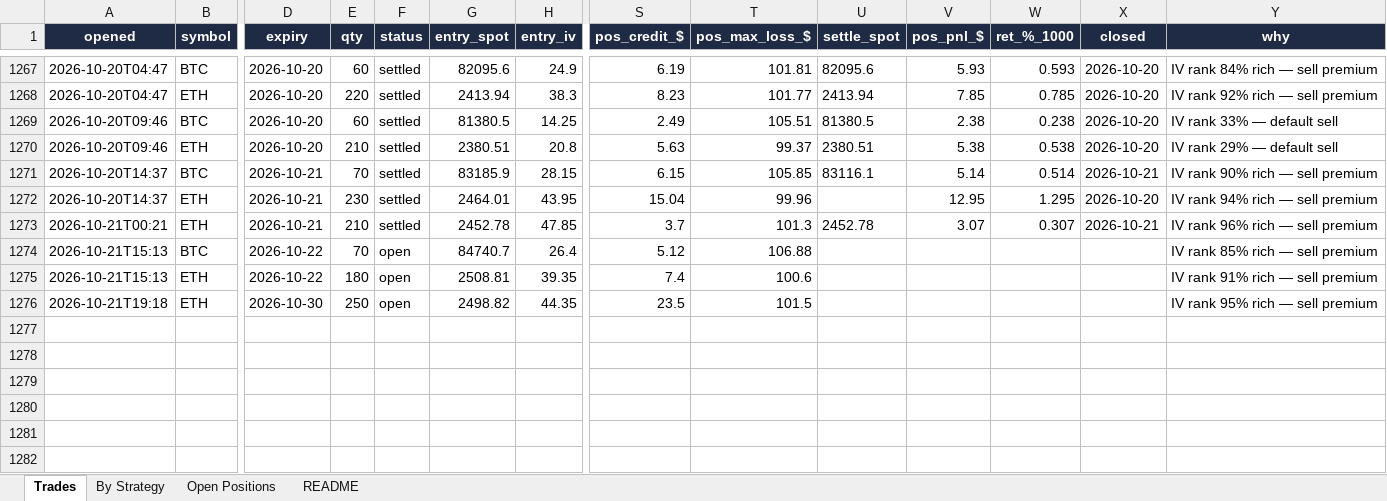
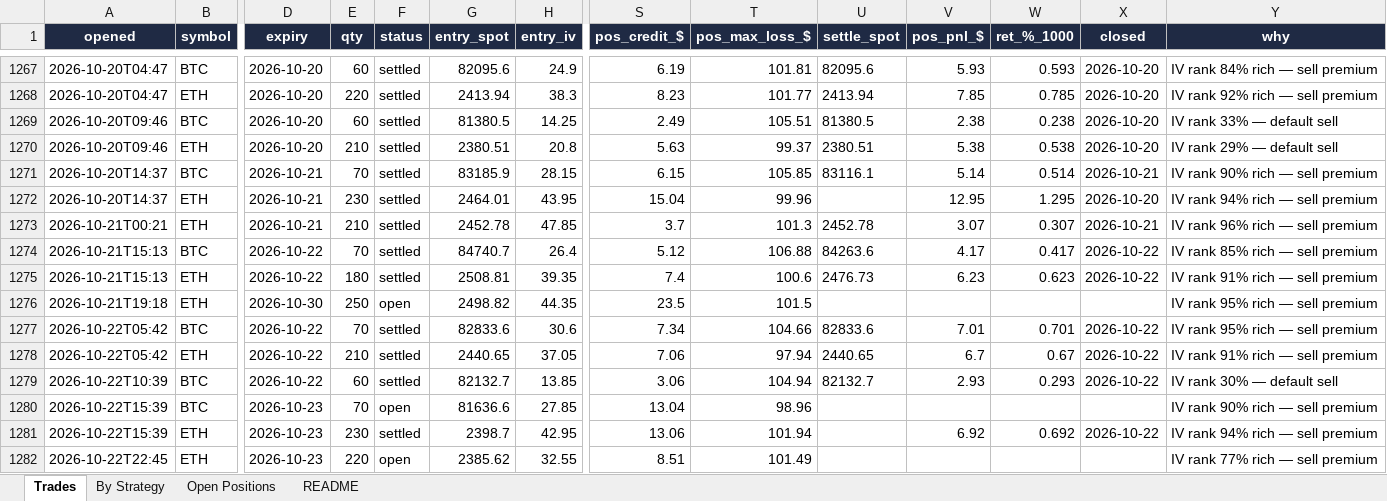
Before and after one commit to Ayushtambi2011/deltahedge-bot, an Excel workbook: OUTPUT FILE.xlsx, sheet Trades, drawn as a sheet; only a part is shown, gaps mark what is left out; values as stored, in another font and other column widths than the file's, no borders; rows hold the shown columns only; the diff names each change by its address in the sheet, - before the commit and + after, or states it on an @@ line.

```diff
--- a/OUTPUT FILE.xlsx (sheet Trades)
+++ b/OUTPUT FILE.xlsx (sheet Trades)
-F1274:F1275 (status): open
+F1274:F1275 (status): settled
-U1274 (settle_spot): (empty)
+U1274 (settle_spot): 84263.6
-V1274 (pos_pnl_$): (empty)
+V1274 (pos_pnl_$): 4.17
-W1274 (ret_%_1000): (empty)
+W1274 (ret_%_1000): 0.417
-X1274:X1275 (closed): (empty)
+X1274:X1275 (closed): 2026-10-22
-U1275 (settle_spot): (empty)
+U1275 (settle_spot): 2476.73
-V1275 (pos_pnl_$): (empty)
+V1275 (pos_pnl_$): 6.23
-W1275 (ret_%_1000): (empty)
+W1275 (ret_%_1000): 0.623
+row 1277: 2026-10-22T05:42 | BTC | 2026-10-22 | 70 | settled | 82833.6 | 30.6 | 7.34 | 104.66 | 82833.6 | 7.01 | 0.701 | 2026-10-22 | IV rank 95% rich — sell premium
+row 1278: 2026-10-22T05:42 | ETH | 2026-10-22 | 210 | settled | 2440.65 | 37.05 | 7.06 | 97.94 | 2440.65 | 6.7 | 0.67 | 2026-10-22 | IV rank 91% rich — sell premium
+row 1279: 2026-10-22T10:39 | BTC | 2026-10-22 | 60 | settled | 82132.7 | 13.85 | 3.06 | 104.94 | 82132.7 | 2.93 | 0.293 | 2026-10-22 | IV rank 30% — default sell
+row 1280: 2026-10-22T15:39 | BTC | 2026-10-23 | 70 | open | 81636.6 | 27.85 | 13.04 | 98.96 |  |  |  |  | IV rank 90% rich — sell premium
+row 1281: 2026-10-22T15:39 | ETH | 2026-10-23 | 230 | settled | 2398.7 | 42.95 | 13.06 | 101.94 |  | 6.92 | 0.692 | 2026-10-22 | IV rank 94% rich — sell premium
+row 1282: 2026-10-22T22:45 | ETH | 2026-10-23 | 220 | open | 2385.62 | 32.55 | 8.51 | 101.49 |  |  |  |  | IV rank 77% rich — sell premium
```
Also changed, not shown: sheet Open Positions, sheet By Strategy, sheet README, 1 other file.
